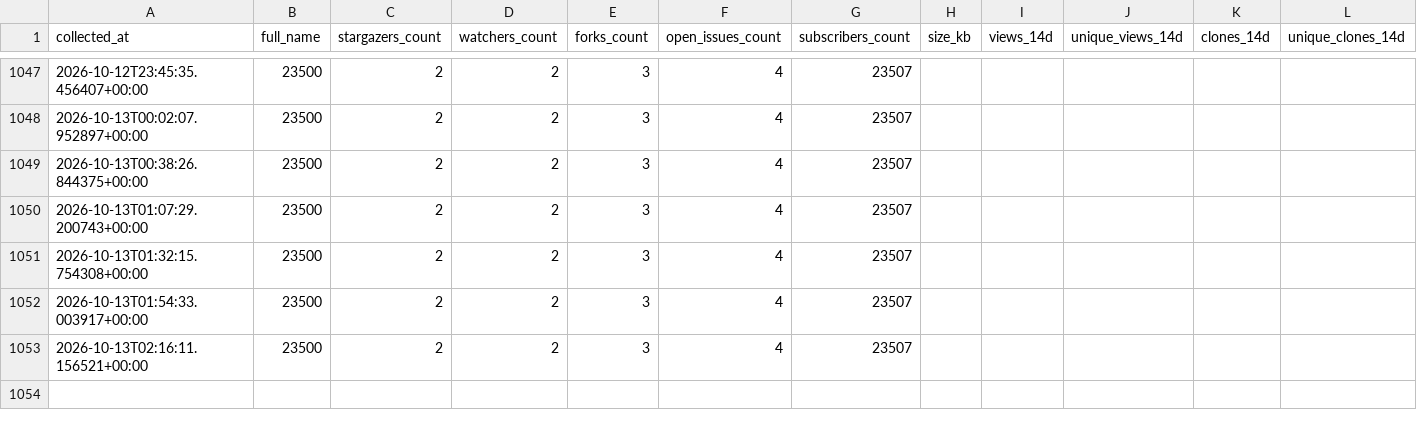
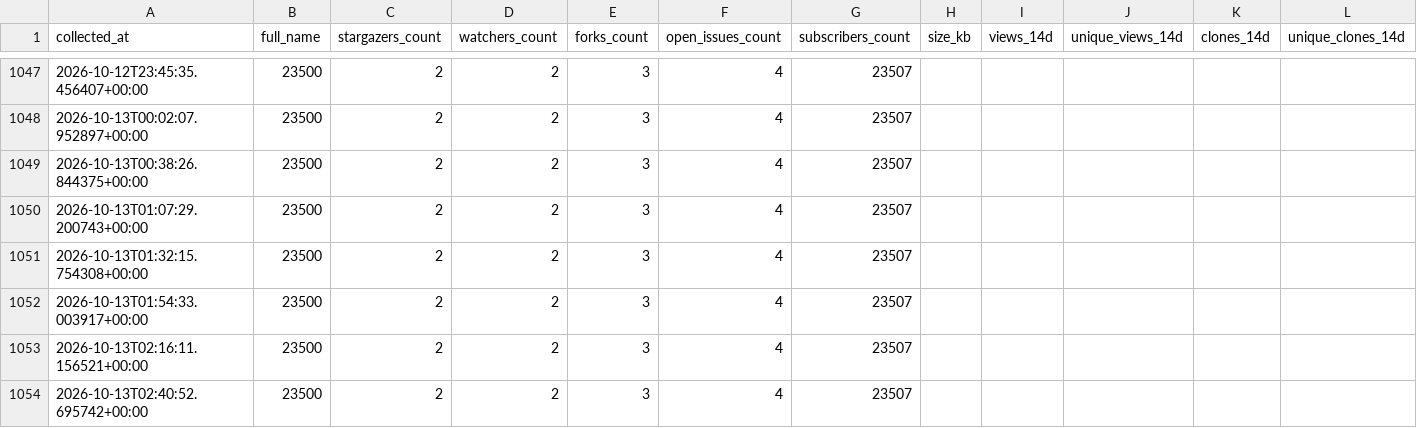
Before and after one commit to emrepelit109/science-philosophy, a CSV file: stats/history.csv, drawn as a sheet; only a part is shown, gaps mark what is left out; rows hold the shown columns only; the diff names each change by its address in the sheet, - before the commit and + after, or states it on an @@ line.

```diff
--- a/stats/history.csv
+++ b/stats/history.csv
+row 1054: 2026-10-13T02:40:52.695742+00:00 | 23500 | 2 | 2 | 3 | 4 | 23507
```
Also changed, not shown: 3 other files.
